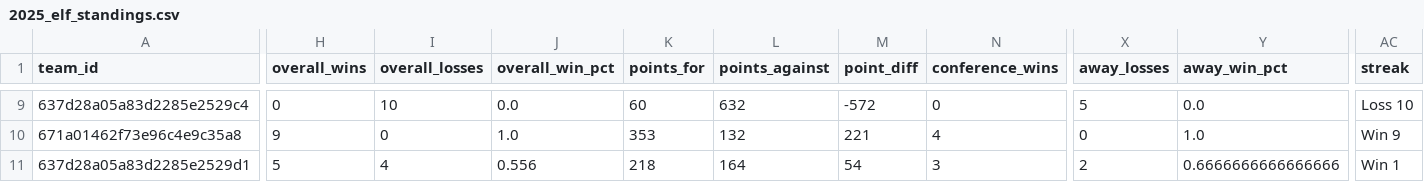
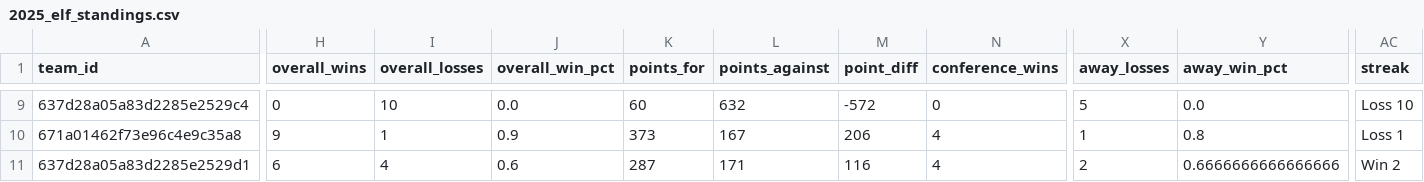
Before and after one commit to armstjc/european-league-of-football-data-repository, a CSV file: standings/2025_elf_standings.csv, drawn as a sheet; only a part is shown, gaps mark what is left out; the diff covers the shown part only; the diff names each change by its address in the sheet, - before the commit and + after, or states it on an @@ line.

```diff
--- a/standings/2025_elf_standings.csv
+++ b/standings/2025_elf_standings.csv
-I10 (overall_losses): 0
+I10 (overall_losses): 1
-J10 (overall_win_pct): 1.0
+J10 (overall_win_pct): 0.9
-K10 (points_for): 353
+K10 (points_for): 373
-L10 (points_against): 132
+L10 (points_against): 167
-M10 (point_diff): 221
+M10 (point_diff): 206
-X10 (away_losses): 0
+X10 (away_losses): 1
-Y10 (away_win_pct): 1.0
+Y10 (away_win_pct): 0.8
-AC10 (streak): Win 9
+AC10 (streak): Loss 1
-H11 (overall_wins): 5
+H11 (overall_wins): 6
-J11 (overall_win_pct): 0.556
+J11 (overall_win_pct): 0.6
-K11 (points_for): 218
+K11 (points_for): 287
-L11 (points_against): 164
+L11 (points_against): 171
-M11 (point_diff): 54
+M11 (point_diff): 116
-N11 (conference_wins): 3
+N11 (conference_wins): 4
-AC11 (streak): Win 1
+AC11 (streak): Win 2
```
Also changed, not shown: 1 added row, 1 removed row and 61 edited cells elsewhere in this file, game_stats/team/elf_team_stats.csv, schedule/2025_elf_schedule.csv, 36 other files.
